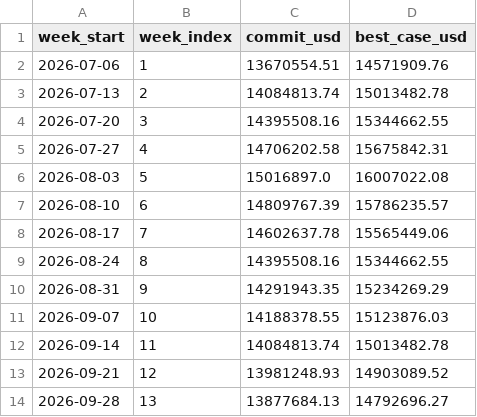
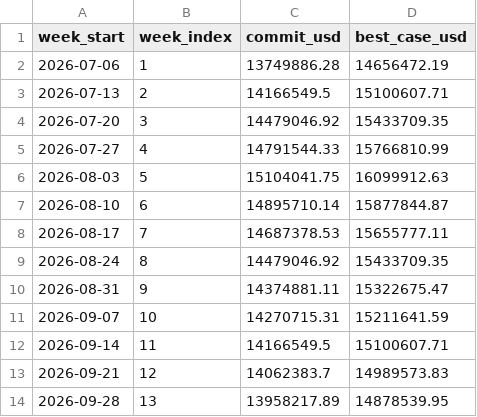
Before and after one commit to dixonalex/gtm-de, a CSV file: dbt/seeds/forecast_call_weekly.csv, drawn as a sheet.

```diff
--- a/dbt/seeds/forecast_call_weekly.csv
+++ b/dbt/seeds/forecast_call_weekly.csv
@@ -1,14 +1,14 @@
 week_start,week_index,commit_usd,best_case_usd
-2026-07-06,1,13670554.51,14571909.76
-2026-07-13,2,14084813.74,15013482.78
-2026-07-20,3,14395508.16,15344662.55
-2026-07-27,4,14706202.58,15675842.31
-2026-08-03,5,15016897.0,16007022.08
-2026-08-10,6,14809767.39,15786235.57
-2026-08-17,7,14602637.78,15565449.06
-2026-08-24,8,14395508.16,15344662.55
-2026-08-31,9,14291943.35,15234269.29
-2026-09-07,10,14188378.55,15123876.03
-2026-09-14,11,14084813.74,15013482.78
-2026-09-21,12,13981248.93,14903089.52
-2026-09-28,13,13877684.13,14792696.27
+2026-07-06,1,13749886.28,14656472.19
+2026-07-13,2,14166549.5,15100607.71
+2026-07-20,3,14479046.92,15433709.35
+2026-07-27,4,14791544.33,15766810.99
+2026-08-03,5,15104041.75,16099912.63
+2026-08-10,6,14895710.14,15877844.87
+2026-08-17,7,14687378.53,15655777.11
+2026-08-24,8,14479046.92,15433709.35
+2026-08-31,9,14374881.11,15322675.47
+2026-09-07,10,14270715.31,15211641.59
+2026-09-14,11,14166549.5,15100607.71
+2026-09-21,12,14062383.7,14989573.83
+2026-09-28,13,13958217.89,14878539.95
```
Also changed, not shown: dbt/seeds/dq_test_results_latest.csv, dbt/seeds/plan_monthly.csv, 25 other files.
